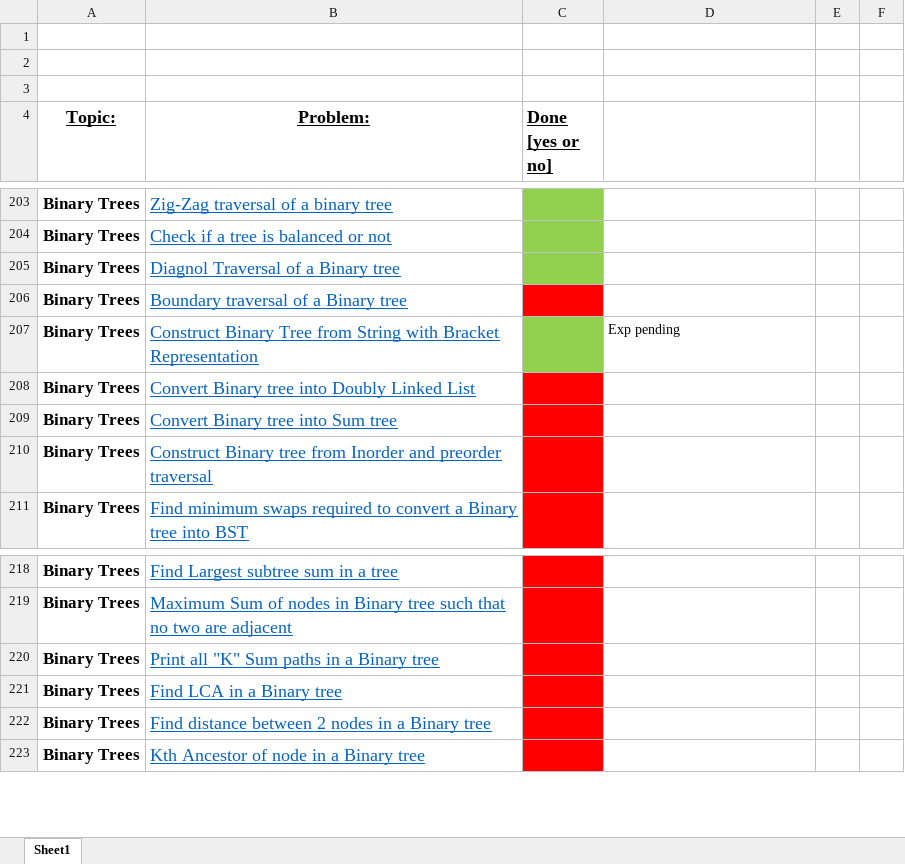
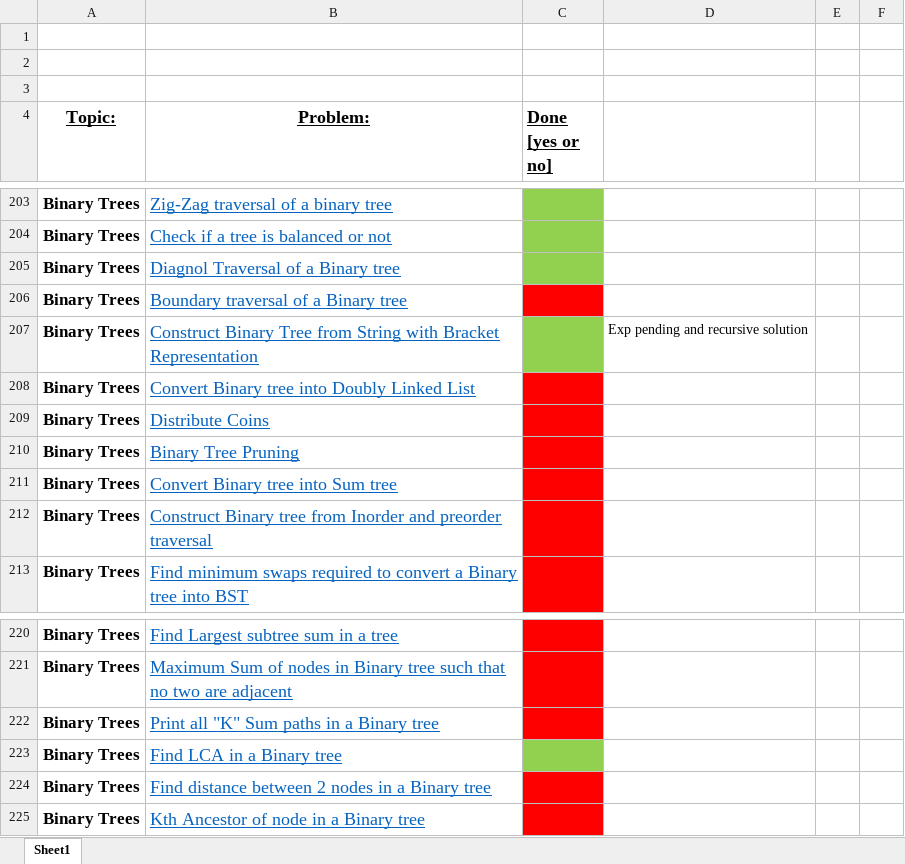
Before and after one commit to KisloTAooAnkit/Python-Programs, an Excel workbook: FINAL450.xlsx, sheet Sheet1, drawn as a sheet; only a part is shown, gaps mark what is left out; values as stored, in another font and other column widths than the file's, no borders; addresses are those after the commit; the diff names each change by its address in the sheet, - before the commit and + after, or states it on an @@ line.

```diff
--- a/FINAL450.xlsx (sheet Sheet1)
+++ b/FINAL450.xlsx (sheet Sheet1)
-D207: Exp pending
+D207: Exp pending and recursive solution
+row 209: Binary Trees | Distribute Coins
+row 210: Binary Trees | Binary Tree Pruning
-C223 fill: #FF0000
+C223 fill: #92D050
```
Also changed, not shown: 1 other file.
